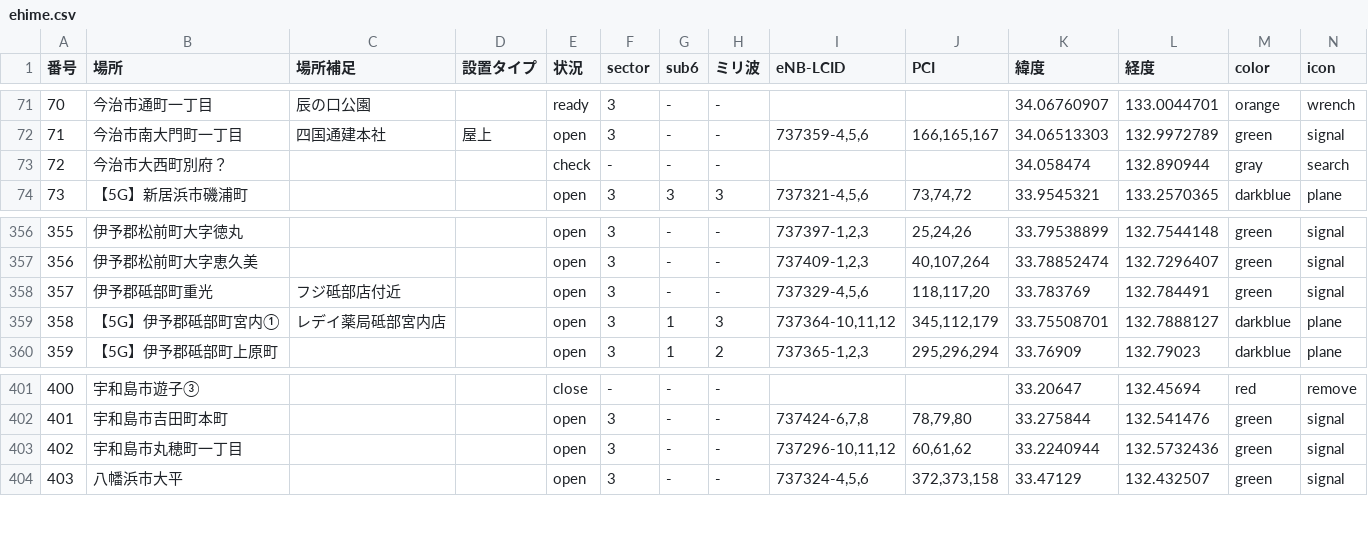
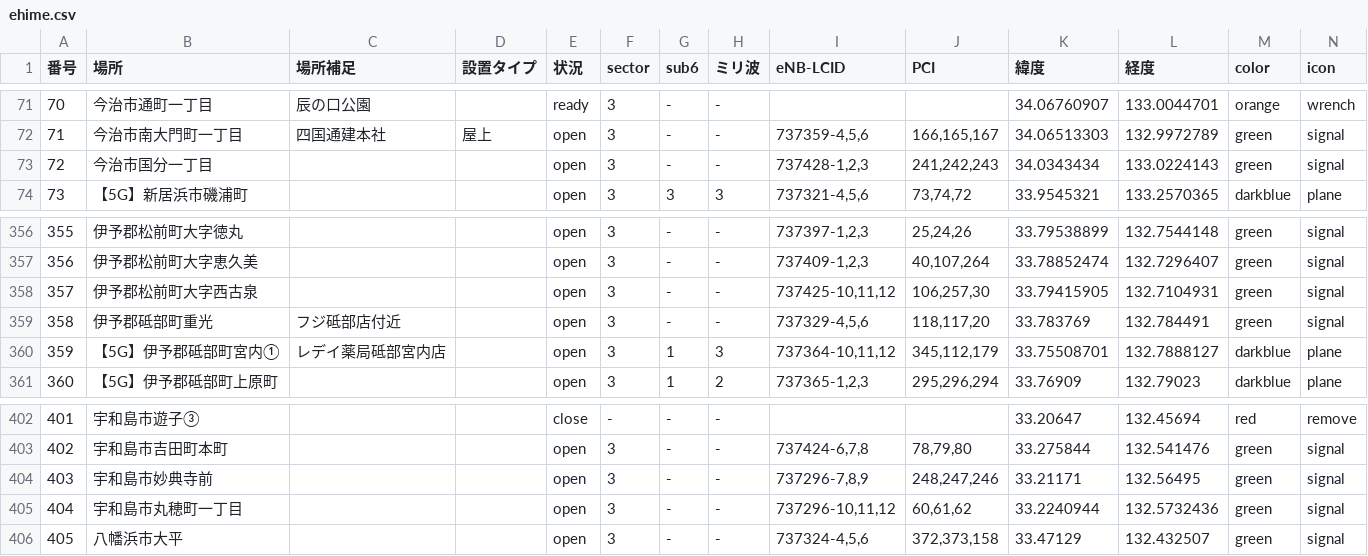
Before and after one commit to raku10ehime/map, a CSV file: ehime.csv, drawn as a sheet; only a part is shown, gaps mark what is left out; removed rows and columns are numbered as before the commit, all else as after; the diff names each change by its address in the sheet, - before the commit and + after, or states it on an @@ line.

```diff
--- a/ehime.csv
+++ b/ehime.csv
-row 73: 72 | 今治市大西町別府？ |  |  | check | - | - | - |  |  | 34.058474 | 132.890944 | gray | search
+row 73: 72 | 今治市国分一丁目 |  |  | open | 3 | - | - | 737428-1,2,3 | 241,242,243 | 34.0343434 | 133.0224143 | green | signal
+row 358: 357 | 伊予郡松前町大字西古泉 |  |  | open | 3 | - | - | 737425-10,11,12 | 106,257,30 | 33.79415905 | 132.7104931 | green | signal
@@ column A (番号) renumbered from row 359 down @@
+row 404: 403 | 宇和島市妙典寺前 |  |  | open | 3 | - | - | 737296-7,8,9 | 248,247,246 | 33.21171 | 132.56495 | green | signal
```
Also changed, not shown: musen.csv, 2 other files.
